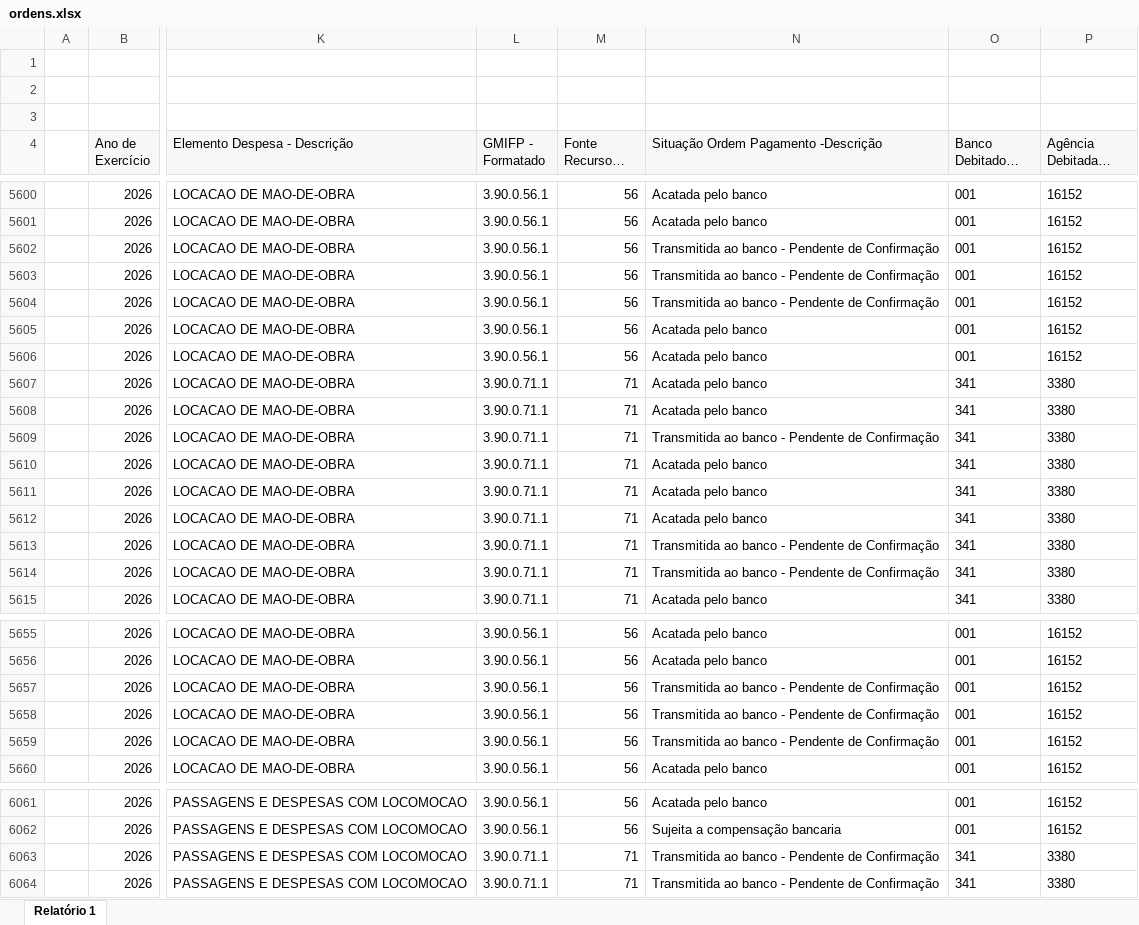
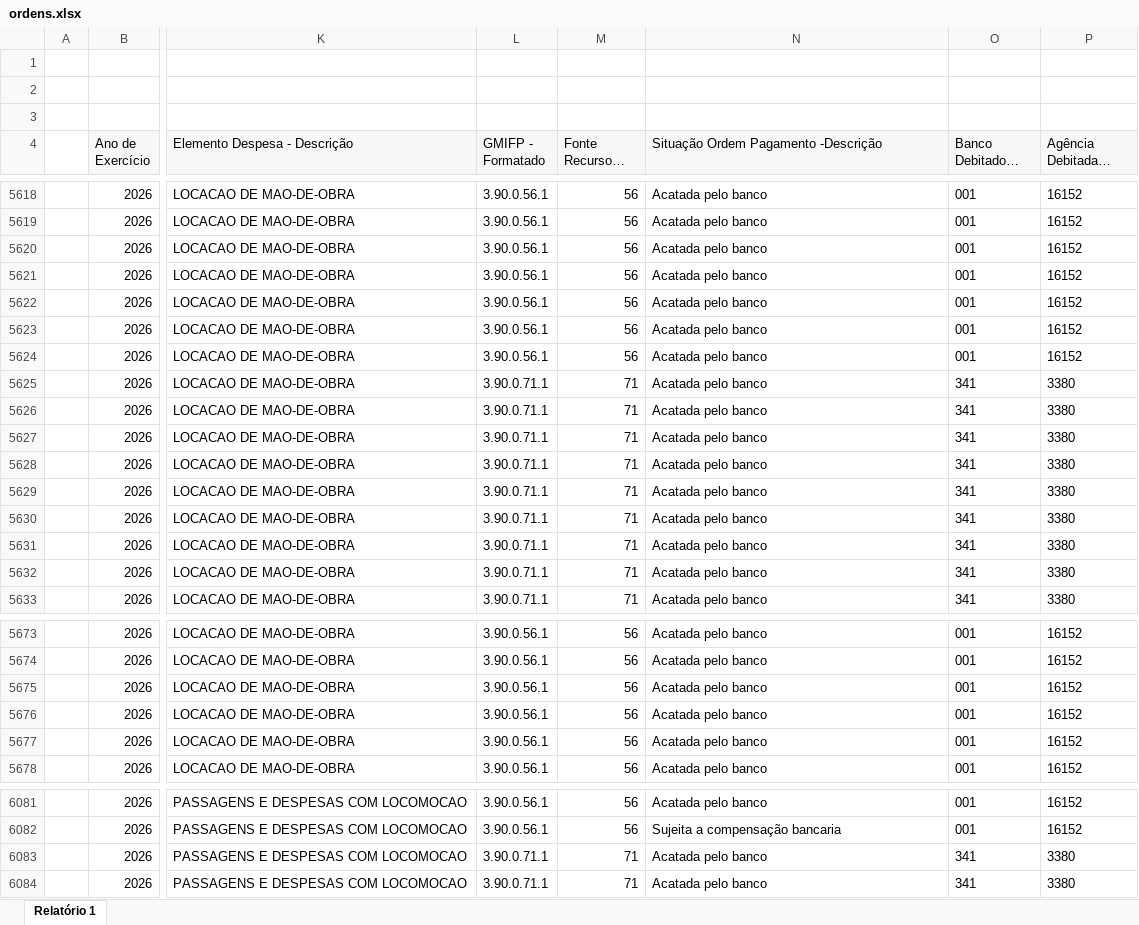
Before and after one commit to feasmg/painel_feasmg, an Excel workbook: ordens.xlsx, sheet Relatório 1, drawn as a sheet; only a part is shown, gaps mark what is left out; long unchanged cells end in …; values as stored, in another font and other column widths than the file's, no borders; addresses are those after the commit; the diff covers the shown part only; the diff names each change by its address in the sheet, - before the commit and + after, or states it on an @@ line.

```diff
--- a/ordens.xlsx (sheet Relatório 1)
+++ b/ordens.xlsx (sheet Relatório 1)
-N5620:N5622: Transmitida ao banco - Pendente de Confirmação
+N5620:N5622: Acatada pelo banco
-N5627: Transmitida ao banco - Pendente de Confirmação
+N5627: Acatada pelo banco
-N5631:N5632: Transmitida ao banco - Pendente de Confirmação
+N5631:N5632: Acatada pelo banco
-N5675:N5677: Transmitida ao banco - Pendente de Confirmação
+N5675:N5677: Acatada pelo banco
-N6083:N6084: Transmitida ao banco - Pendente de Confirmação
+N6083:N6084: Acatada pelo banco
```
Also changed, not shown: 20 added rows and 30 edited cells elsewhere in this sheet.
